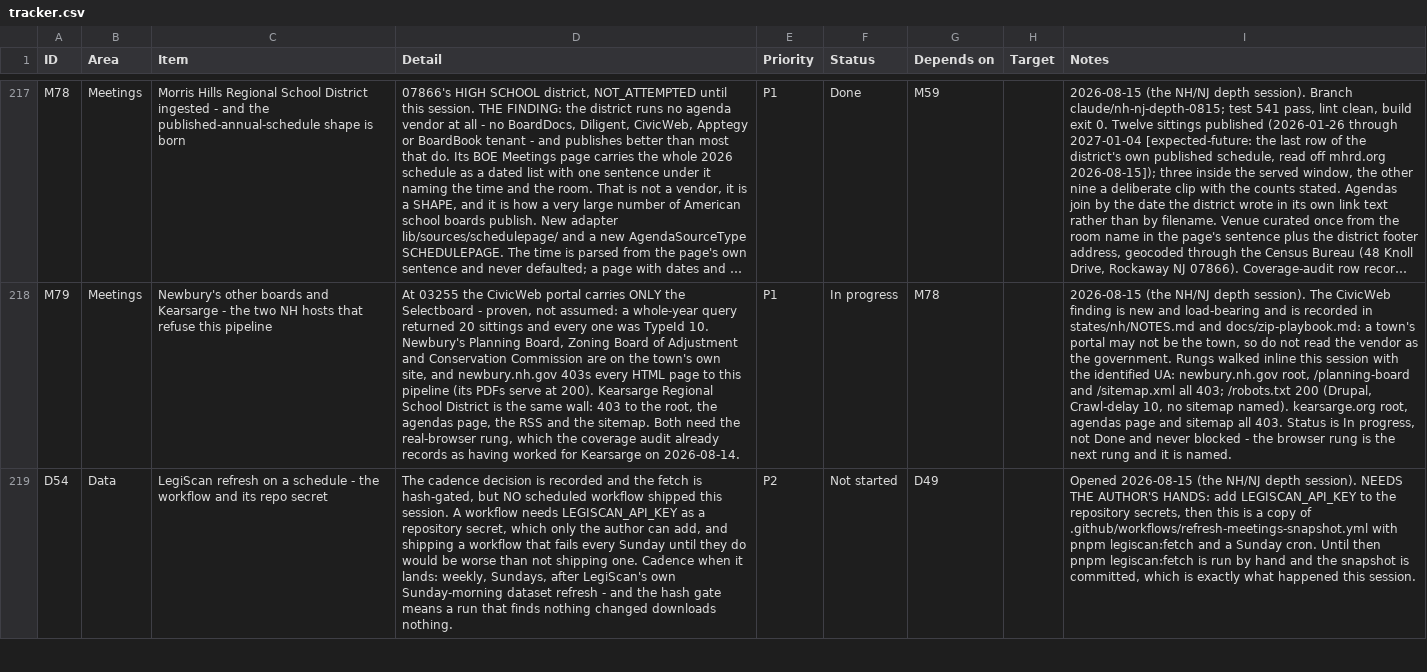
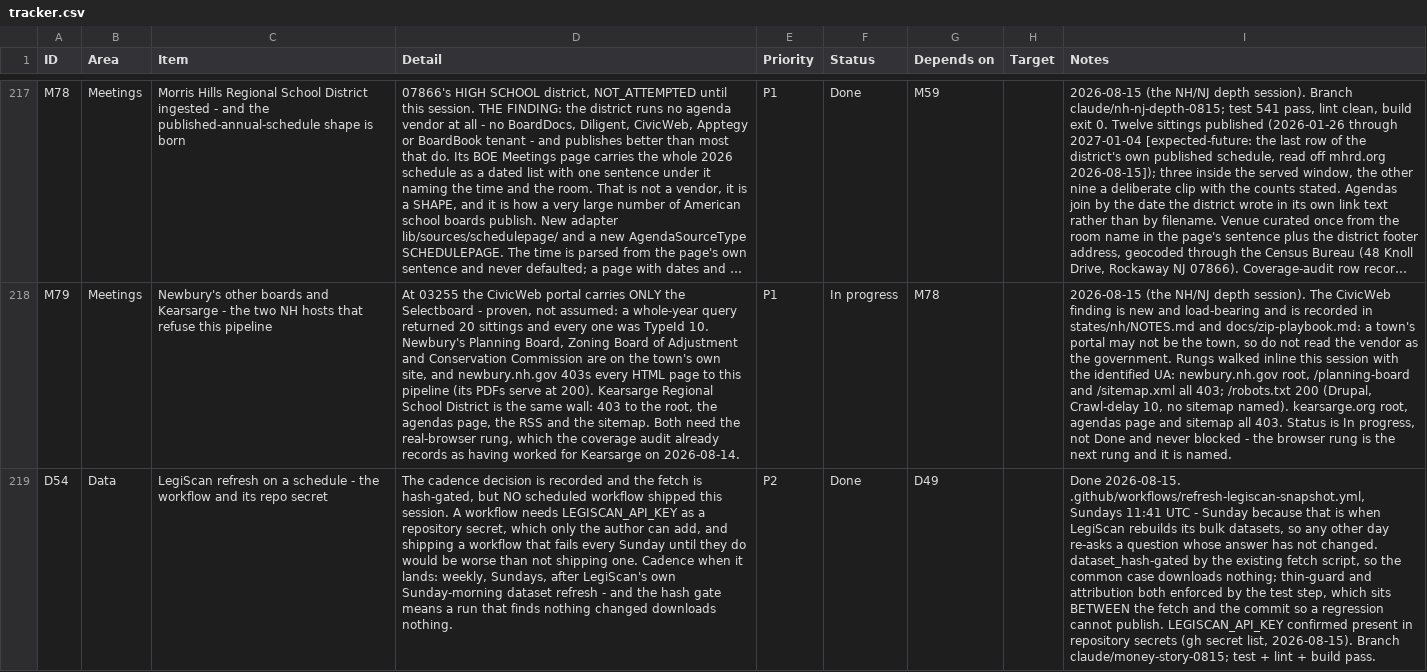
Before and after one commit to SeanJ22/meanwhile, a CSV file: docs/tracker.csv, drawn as a sheet; only a part is shown, gaps mark what is left out; long unchanged cells end in …; the diff covers the shown part only; the diff names each change by its address in the sheet, - before the commit and + after, or states it on an @@ line.

```diff
--- a/docs/tracker.csv
+++ b/docs/tracker.csv
-F219 (Status): Not started
+F219 (Status): Done
-I219 (Notes): Opened 2026-08-15 (the NH/NJ depth session). NEEDS THE AUTHOR'S HANDS: add LEGISCAN_API_KEY to the repository secrets, then this is a copy of .github/workflows/refresh-meetings-snapshot.yml with pnpm legiscan:fetch and a Sunday cron. Until then pnpm legiscan:fetch is run by hand and the snapshot is committed, which is exactly what happened this session.
+I219 (Notes): Done 2026-08-15. .github/workflows/refresh-legiscan-snapshot.yml, Sundays 11:41 UTC - Sunday because that is when LegiScan rebuilds its bulk datasets, so any other day re-asks a question whose answer has not changed. dataset_hash-gated by the existing fetch script, so the common case downloads nothing; thin-guard and attribution both enforced by the test step, which sits BETWEEN the fetch and the commit so a regression cannot publish. LEGISCAN_API_KEY confirmed present in repository secrets (gh secret list, 2026-08-15). Branch claude/money-story-0815; test + lint + build pass.
```
Also changed, not shown: 1 added row and 2 edited cells elsewhere in this file, 6 other files.
